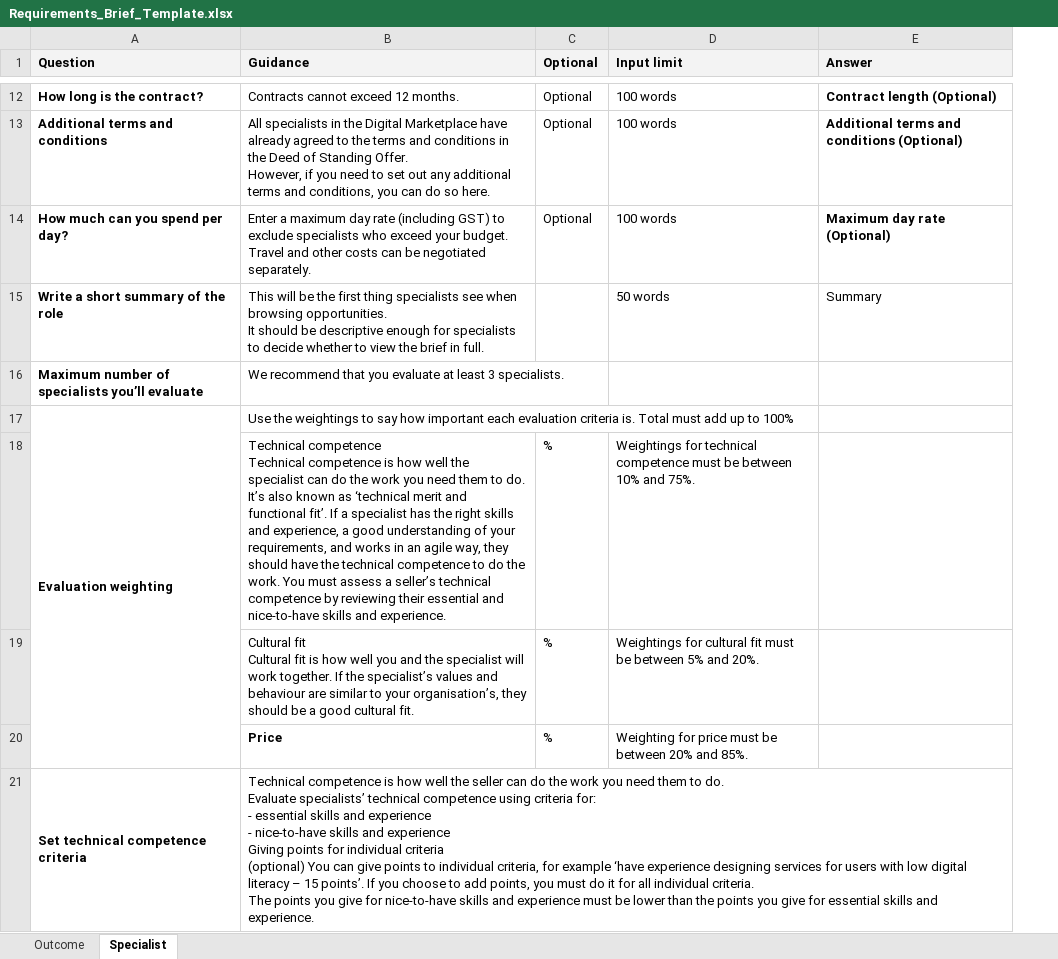
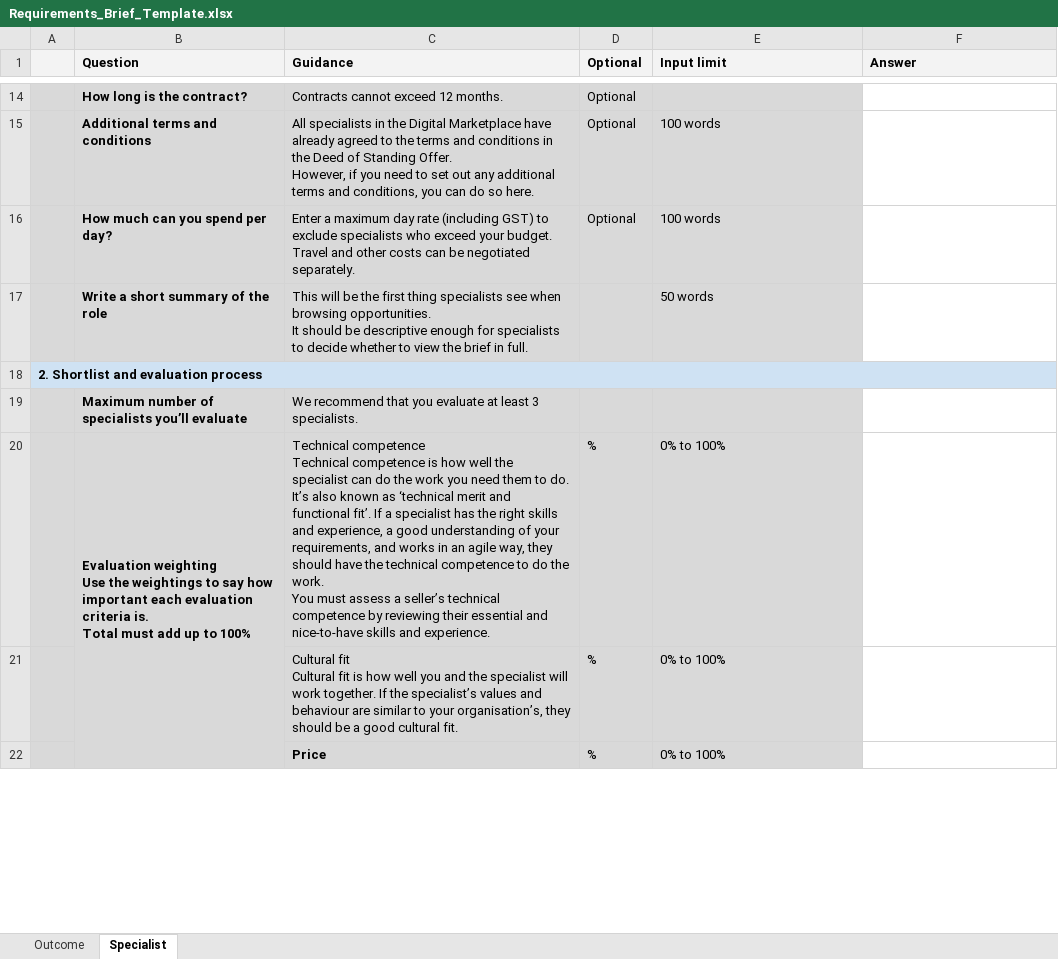
Before and after one commit to Crown-Commercial-Service/digitalmarketplace-buyer-frontend, an Excel workbook: app/static/media/documents/Requirements_Brief_Template.xlsx, sheet Specialist, drawn as a sheet; only a part is shown, gaps mark what is left out; values as stored, in another font and other column widths than the file's, no borders; charts and pictures not drawn; removed rows and columns are numbered as before the commit, all else as after; ↵ is a line break in a cell; the diff covers the shown part only; the diff names each change by its address in the sheet, - before the commit and + after, or states it on an @@ line.

Commit message:
Seller guide v6.3

```diff
--- a/app/static/media/documents/Requirements_Brief_Template.xlsx (sheet Specialist)
+++ b/app/static/media/documents/Requirements_Brief_Template.xlsx (sheet Specialist)
+column A, empty
-B14:E17 fill: none
+B14:E17 fill: #D9D9D9
-E14 (Input limit): 100 words
+E14 (Input limit): (empty)
-F14 (Answer): Contract length (Optional)
+F14 (Answer): (empty)
-F15 (Answer): Additional terms and conditions (Optional)
+F15 (Answer): (empty)
-F16 (Answer): Maximum day rate (Optional)
+F16 (Answer): (empty)
-F17 (Answer): Summary
+F17 (Answer): (empty)
+row 18: 2. Shortlist and evaluation process
-B19:E19 fill: none
+B19:E19 fill: #D9D9D9
-row 17: Evaluation weighting | Use the weightings to say how important each evaluation criteria is. Total must add up to 100%
-row 18:  | Technical competence ↵ Technical competence is how well the specialist can do the work you need them to do. It’s also known as ‘technical merit and functional fit’. If a specialist has the right skills and experience, a good understanding of your requirements, and works in an agile way, they should have the technical competence to do the work. You must assess a seller’s technical competence by reviewing their essential and nice-to-have skills and experience. | % | Weightings for technical competence must be between 10% and 75%.
+row 20:  | Evaluation weighting ↵ Use the weightings to say how important each evaluation criteria is. ↵ Total must add up to 100% | Technical competence ↵ Technical competence is how well the specialist can do the work you need them to do. It’s also known as ‘technical merit and functional fit’. If a specialist has the right skills and experience, a good understanding of your requirements, and works in an agile way, they should have the technical competence to do the work. ↵ You must assess a seller’s technical competence by reviewing their essential and nice-to-have skills and experience. | % | 0% to 100%
-C21:E22 fill: none
+C21:E22 fill: #D9D9D9
-E21 (Input limit): Weightings for cultural fit must be between 5% and 20%.
+E21 (Input limit): 0% to 100%
-E22 (Input limit): Weighting for price must be between 20% and 85%.
+E22 (Input limit): 0% to 100%
-row 21: Set technical competence criteria | Technical competence is how well the seller can do the work you need them to do. ↵ Evaluate specialists’ technical competence using criteria for: ↵ - essential skills and experience ↵ - nice-to-have skills and experience ↵ Giving points for individual criteria ↵ (optional) You can give points to individual criteria, for example ‘have experience designing services for users with low digital literacy – 15 points’. If you choose to add points, you must do it for all individual criteria. ↵ The points you give for nice-to-have skills and experience must be lower than the points you give for essential skills and experience.
```
Also changed, not shown: 6 added rows, 3 removed rows, 20 edited cells and cell formats elsewhere in this sheet, sheet Outcome, charts or pictures, 3 other files.
